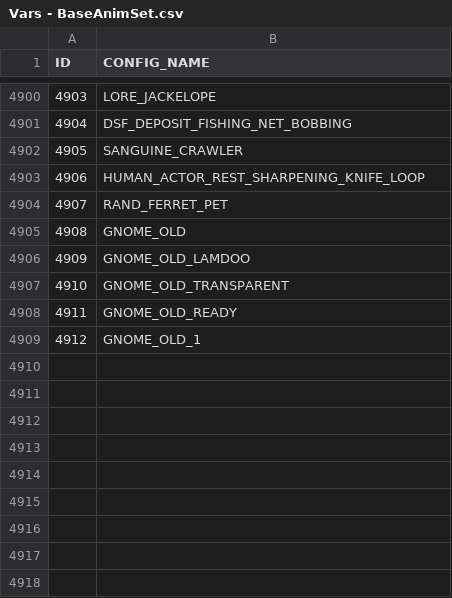
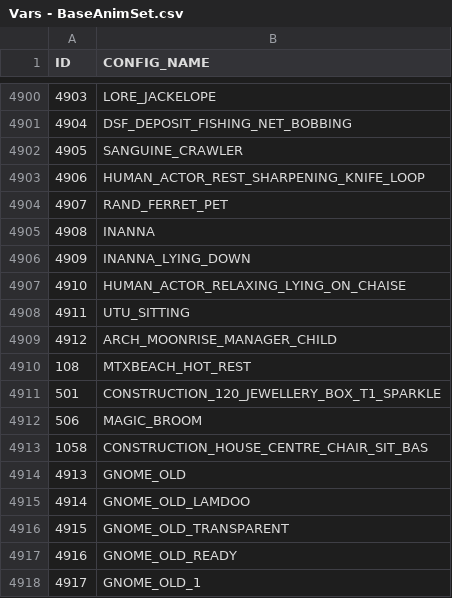
Before and after one commit to Techpure2013/RS3CacheMCP, a CSV file: rs3mcp/names/Vars - BaseAnimSet.csv, drawn as a sheet; only a part is shown, gaps mark what is left out; addresses are those after the commit; the diff names each change by its address in the sheet, - before the commit and + after, or states it on an @@ line.

```diff
--- a/rs3mcp/names/Vars - BaseAnimSet.csv
+++ b/rs3mcp/names/Vars - BaseAnimSet.csv
+row 4905: 4908 | INANNA
+row 4906: 4909 | INANNA_LYING_DOWN
+row 4907: 4910 | HUMAN_ACTOR_RELAXING_LYING_ON_CHAISE
+row 4908: 4911 | UTU_SITTING
+row 4909: 4912 | ARCH_MOONRISE_MANAGER_CHILD
+row 4910: 108 | MTXBEACH_HOT_REST
+row 4911: 501 | CONSTRUCTION_120_JEWELLERY_BOX_T1_SPARKLE
+row 4912: 506 | MAGIC_BROOM
+row 4913: 1058 | CONSTRUCTION_HOUSE_CENTRE_CHAIR_SIT_BAS
@@ column A (ID) renumbered from row 4914 down @@
```
Also changed, not shown: rs3mcp/names/Vars - DBTable.csv, rs3mcp/names/Vars - Enum.csv, 21 other files.
